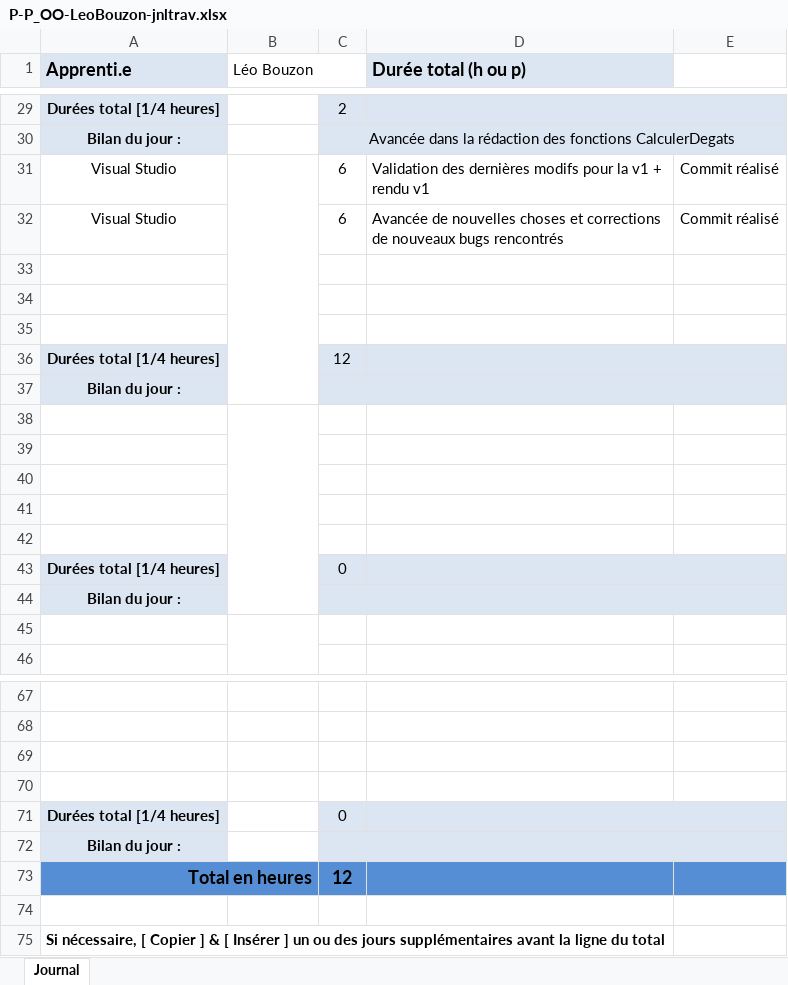
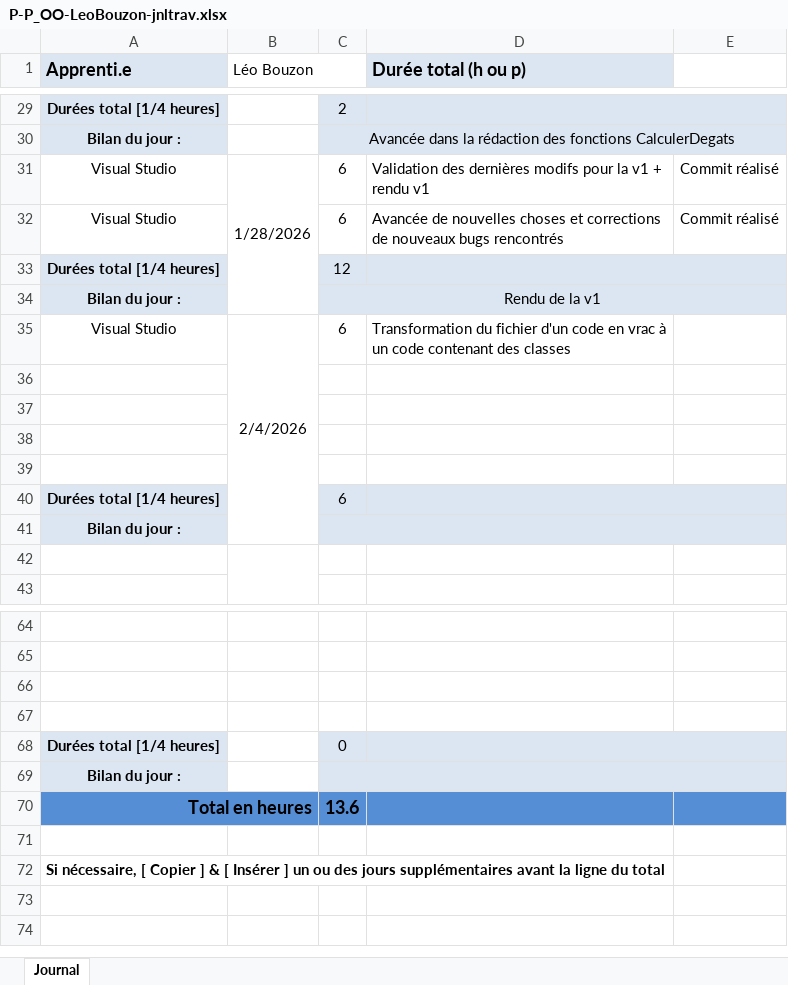
Before and after one commit to L3sTix/OO-them-ALL, an Excel workbook: doc/P-P_OO-LeoBouzon-jnltrav.xlsx, sheet Journal, drawn as a sheet; only a part is shown, gaps mark what is left out; values as stored, in another font and other column widths than the file's, no borders; removed rows and columns are numbered as before the commit, all else as after; the diff names each change by its address in the sheet, - before the commit and + after, or states it on an @@ line.

Commit message:
feat(avancée v2): avancée de la v2 modulaire avec la création de différentes classes

```diff
--- a/doc/P-P_OO-LeoBouzon-jnltrav.xlsx (sheet Journal)
+++ b/doc/P-P_OO-LeoBouzon-jnltrav.xlsx (sheet Journal)
-B31 (Léo Bouzon): (empty)
+B31 (Léo Bouzon): 1/28/2026
-row 33: (empty)
-row 34: (empty)
-row 35: (empty)
-C34: (empty)
+C34: Rendu de la v1
+row 35: Visual Studio | 2/4/2026 | 6 | Transformation du fichier d'un code en vrac à un code contenant des classes
-B38:B44 merged
-row 42: (empty)
-C40: 0
+C40: 6
-C70: 12
+C70: 13.6
```
Also changed, not shown: formulas that keep their value, 7 other files.
